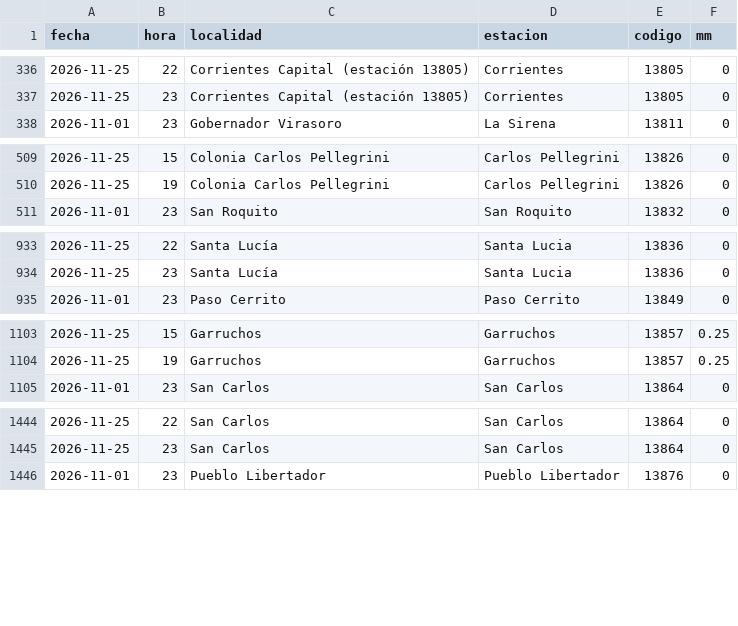
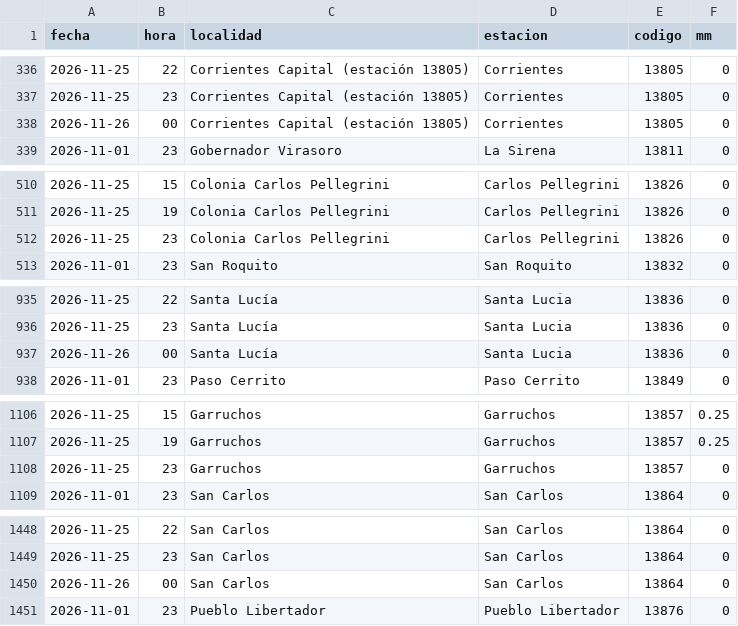
Before and after one commit to tablerocorrientes/tablerocorrientes.github.io, a CSV file: data/registro/lluvia_horaria.csv, drawn as a sheet; only a part is shown, gaps mark what is left out; the diff covers the shown part only.

Commit message:
Ciclo continuo (normal): lluvia, satélite, pronóstico, fuentes y ríos, 26/11/2026 01:37 h

```diff
--- a/data/registro/lluvia_horaria.csv
+++ b/data/registro/lluvia_horaria.csv
@@ -337,2 +337,3 @@ fecha,hora,localidad,estacion,codigo,mm
 2026-11-25,23,Corrientes Capital (estación 13805),Corrientes,13805,0
+2026-11-26,00,Corrientes Capital (estación 13805),Corrientes,13805,0
 2026-11-01,23,Gobernador Virasoro,La Sirena,13811,0
@@ -510,2 +511,3 @@ fecha,hora,localidad,estacion,codigo,mm
 2026-11-25,19,Colonia Carlos Pellegrini,Carlos Pellegrini,13826,0
+2026-11-25,23,Colonia Carlos Pellegrini,Carlos Pellegrini,13826,0
 2026-11-01,23,San Roquito,San Roquito,13832,0
@@ -934,2 +936,3 @@ fecha,hora,localidad,estacion,codigo,mm
 2026-11-25,23,Santa Lucía,Santa Lucia,13836,0
+2026-11-26,00,Santa Lucía,Santa Lucia,13836,0
 2026-11-01,23,Paso Cerrito,Paso Cerrito,13849,0
@@ -1104,2 +1107,3 @@ fecha,hora,localidad,estacion,codigo,mm
 2026-11-25,19,Garruchos,Garruchos,13857,0.25
+2026-11-25,23,Garruchos,Garruchos,13857,0
 2026-11-01,23,San Carlos,San Carlos,13864,0
@@ -1445,2 +1449,3 @@ fecha,hora,localidad,estacion,codigo,mm
 2026-11-25,23,San Carlos,San Carlos,13864,0
+2026-11-26,00,San Carlos,San Carlos,13864,0
 2026-11-01,23,Pueblo Libertador,Pueblo Libertador,13876,0
```
Also changed, not shown: 11 added rows elsewhere in this file, data/registro/resumen_diario_lluvia.csv, 6 other files.
